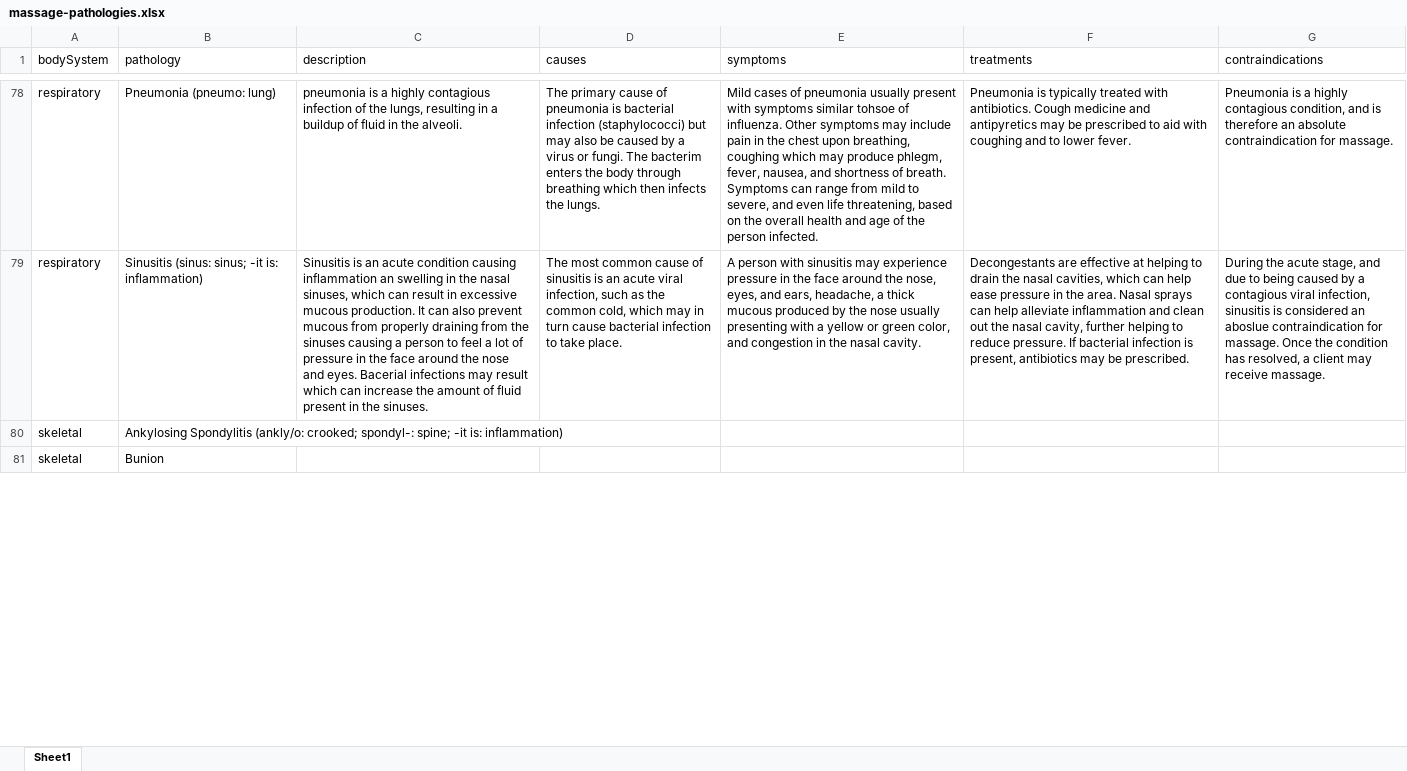
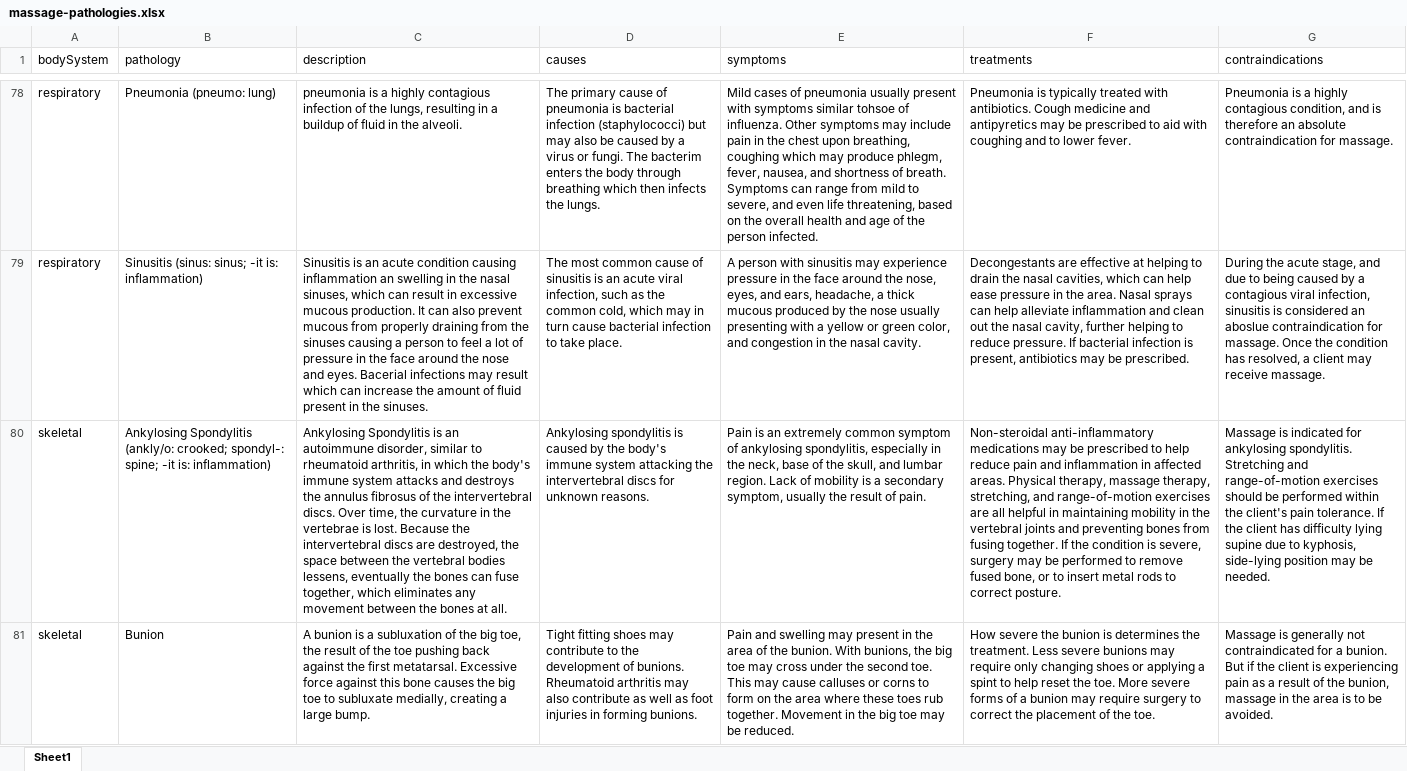
Before and after one commit to JanJanJan2018/LMT-State-Licensing-Database, an Excel workbook: massage-pathologies.xlsx, sheet Sheet1, drawn as a sheet; only a part is shown, gaps mark what is left out; values as stored, in another font and other column widths than the file's, no borders; the diff covers the shown part only; the diff names each change by its address in the sheet, - before the commit and + after, or states it on an @@ line.

Commit message:
Add files via upload

```diff
--- a/massage-pathologies.xlsx (sheet Sheet1)
+++ b/massage-pathologies.xlsx (sheet Sheet1)
-C80 (description): (empty)
+C80 (description): Ankylosing Spondylitis is an autoimmune disorder, similar to rheumatoid arthritis, in which the body's immune system attacks and destroys the annulus fibrosus of the intervertebral discs. Over time, the curvature in the vertebrae is lost. Because the intervertebral discs are destroyed, the space between the vertebral bodies lessens, eventually the bones can fuse together, which eliminates any movement between the bones at all.
-D80 (causes): (empty)
+D80 (causes): Ankylosing spondylitis is caused by the body's immune system attacking the intervertebral discs for unknown reasons.
-E80 (symptoms): (empty)
+E80 (symptoms): Pain is an extremely common symptom of ankylosing spondylitis, especially in the neck, base of the skull, and lumbar region. Lack of mobility is a secondary symptom, usually the result of pain.
-F80 (treatments): (empty)
+F80 (treatments): Non-steroidal anti-inflammatory medications may be prescribed to help reduce pain and inflammation in affected areas. Physical therapy, massage therapy, stretching, and range-of-motion exercises are all helpful in maintaining mobility in the vertebral joints and preventing bones from fusing together. If the condition is severe, surgery may be performed to remove fused bone, or to insert metal rods to correct posture.
-G80 (contraindications): (empty)
+G80 (contraindications): Massage is indicated for ankylosing spondylitis. Stretching and range-of-motion exercises should be performed within the client's pain tolerance. If the client has difficulty lying supine due to kyphosis, side-lying position may be needed.
-C81 (description): (empty)
+C81 (description): A bunion is a subluxation of the big toe, the result of the toe pushing back against the first metatarsal. Excessive force against this bone causes the big toe to subluxate medially, creating a large bump.
-D81 (causes): (empty)
+D81 (causes): Tight fitting shoes may contribute to the development of bunions. Rheumatoid arthritis may also contribute as well as foot injuries in forming bunions.
-E81 (symptoms): (empty)
+E81 (symptoms): Pain and swelling may present in the area of the bunion. With bunions, the big toe may cross under the second toe. This may cause calluses or corns to form on the area where these toes rub together. Movement in the big toe may be reduced.
-F81 (treatments): (empty)
+F81 (treatments): How severe the bunion is determines the treatment. Less severe bunions may require only changing shoes or applying a spint to help reset the toe. More severe forms of a bunion may require surgery to correct the placement of the toe.
-G81 (contraindications): (empty)
+G81 (contraindications): Massage is generally not contraindicated for a bunion. But if the client is experiencing pain as a result of the bunion, massage in the area is to be avoided.
```
Also changed, not shown: 130 edited cells elsewhere in this sheet.
